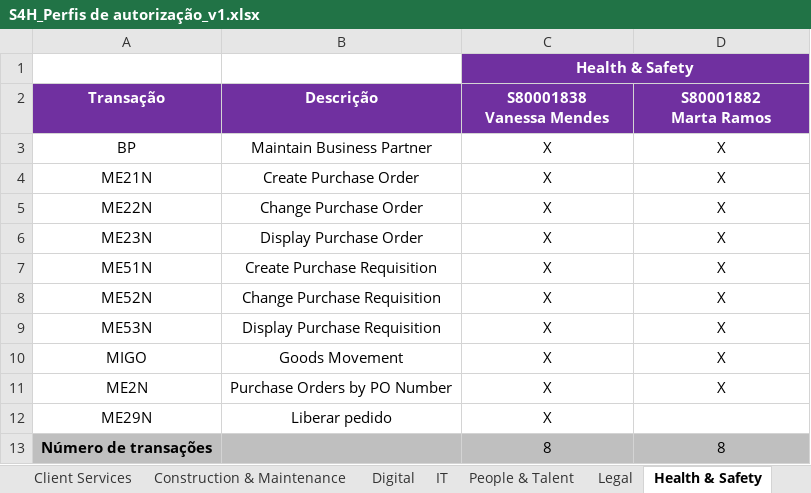
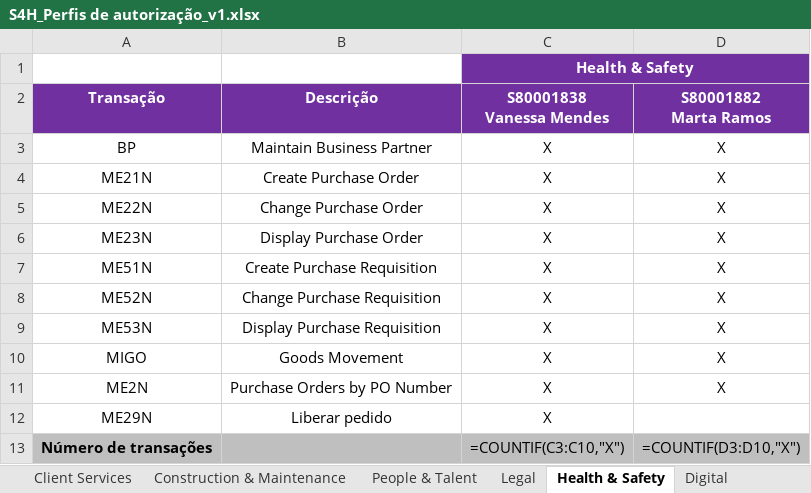
Before and after one commit to Geniolle/SapScript, an Excel workbook: S4H_Perfis de autorização_v1.xlsx, sheet Health & Safety, drawn as a sheet; values as stored, in another font and other column widths than the file's, no borders; formulas without a stored value are shown as written; 1 other sheet too large or unreadable and not compared; the diff names each change by its address in the sheet, - before the commit and + after, or states it on an @@ line.

```diff
--- a/S4H_Perfis de autorização_v1.xlsx (sheet Health & Safety)
+++ b/S4H_Perfis de autorização_v1.xlsx (sheet Health & Safety)
-sheet tab: IT
@@ sheet tab order changed: Client Services | Construction & Maintenance | People & Talent | Legal | Health & Safety | Digital @@
-C13 (S80001838 Vanessa Mendes): 8
+C13 (S80001838 Vanessa Mendes): =COUNTIF(C3:C10,"X")
-D13 (S80001882 Marta Ramos): 8
+D13 (S80001882 Marta Ramos): =COUNTIF(D3:D10,"X")
```
Also changed, not shown: sheet CUA_ADICIONAR, sheet CUA_REMOVE, sheet PFCG_COMPOSTA, sheet Proposta, sheet Industry Services, sheet Digital, 9 more sheets, other sheet tabs, hidden cells, 17 other files.
